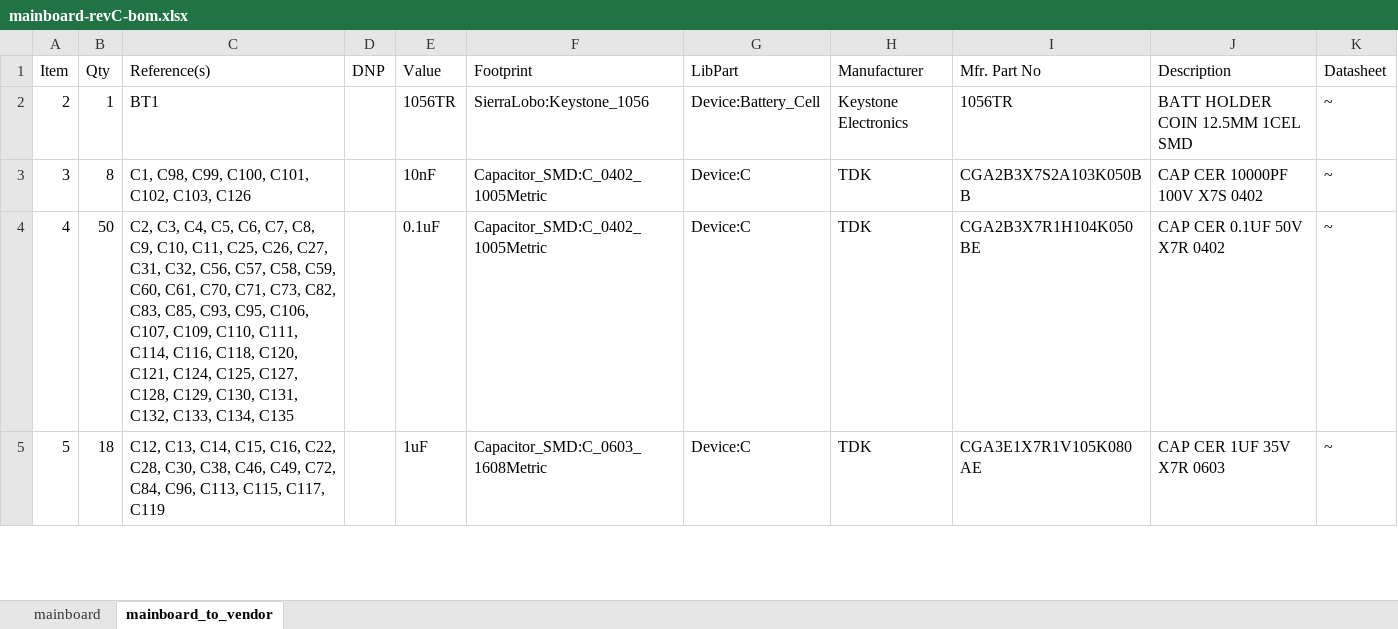
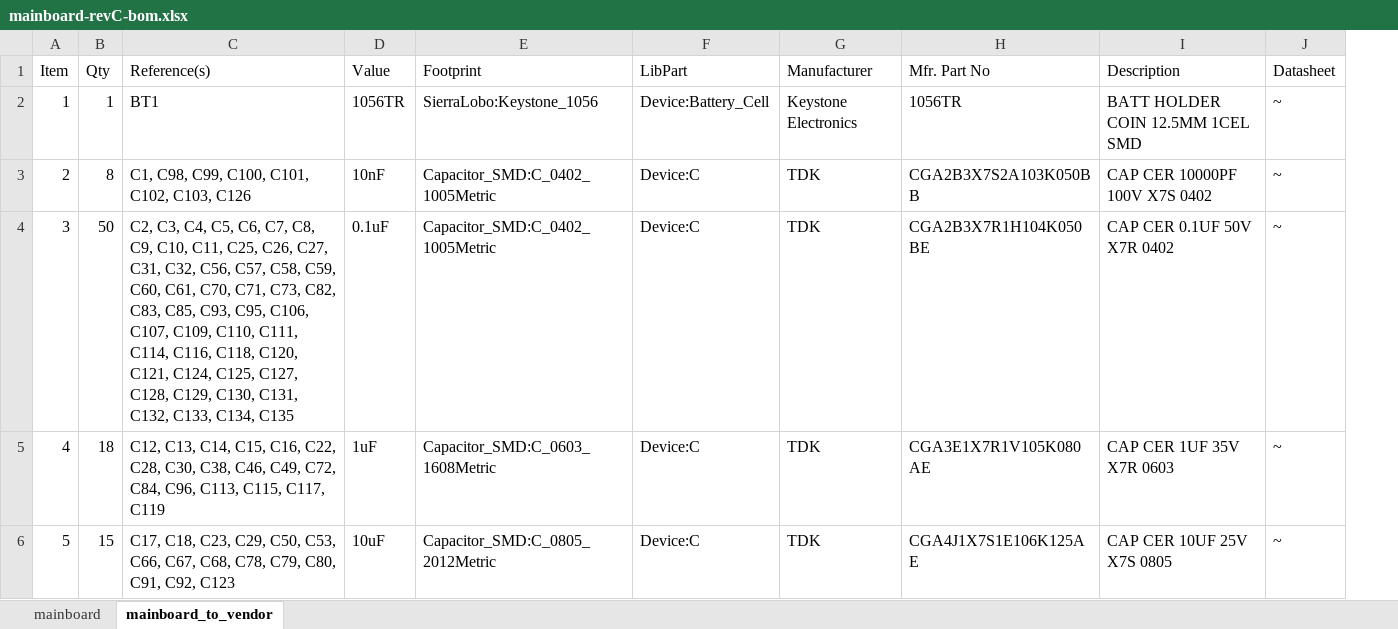
Before and after one commit to Sierra-Lobo/mainboard-hardware, an Excel workbook: revC-fm/docs/mainboard-revC-bom.xlsx, sheet mainboard_to_vendor, drawn as a sheet; only a part is shown; values as stored, in another font and other column widths than the file's, no cell formats; table styles not drawn; removed rows and columns are numbered as before the commit, all else as after; the diff covers the shown part only; the diff names each change by its address in the sheet, - before the commit and + after, or states it on an @@ line.

```diff
--- a/revC-fm/docs/mainboard-revC-bom.xlsx (sheet mainboard_to_vendor)
+++ b/revC-fm/docs/mainboard-revC-bom.xlsx (sheet mainboard_to_vendor)
-column D (DNP), empty
+row 2: 1 | 1 | BT1 | 1056TR | SierraLobo:Keystone_1056 | Device:Battery_Cell | Keystone Electronics | 1056TR | BATT HOLDER COIN 12.5MM 1CEL SMD | ~
-B3 (Qty): 1
+B3 (Qty): 8
-C3 (Reference(s)): BT1
+C3 (Reference(s)): C1, C98, C99, C100, C101, C102, C103, C126
-D3 (Value): 1056TR
+D3 (Value): 10nF
-E3 (Footprint): SierraLobo:Keystone_1056
+E3 (Footprint): Capacitor_SMD:C_0402_1005Metric
-F3 (LibPart): Device:Battery_Cell
+F3 (LibPart): Device:C
-G3 (Manufacturer): Keystone Electronics
+G3 (Manufacturer): TDK
-H3 (Mfr. Part No): 1056TR
+H3 (Mfr. Part No): CGA2B3X7S2A103K050BB
-I3 (Description): BATT HOLDER COIN 12.5MM 1CEL SMD
+I3 (Description): CAP CER 10000PF 100V X7S 0402
-B4 (Qty): 8
+B4 (Qty): 50
-C4 (Reference(s)): C1, C98, C99, C100, C101, C102, C103, C126
+C4 (Reference(s)): C2, C3, C4, C5, C6, C7, C8, C9, C10, C11, C25, C26, C27, C31, C32, C56, C57, C58, C59, C60, C61, C70, C71, C73, C82, C83, C85, C93, C95, C106, C107, C109, C110, C111, C114, C116, C118, C120, C121, C124, C125, C127, C128, C129, C130, C131, C132, C133, C134, C135
-D4 (Value): 10nF
+D4 (Value): 0.1uF
-H4 (Mfr. Part No): CGA2B3X7S2A103K050BB
+H4 (Mfr. Part No): CGA2B3X7R1H104K050BE
-I4 (Description): CAP CER 10000PF 100V X7S 0402
+I4 (Description): CAP CER 0.1UF 50V X7R 0402
-B5 (Qty): 50
+B5 (Qty): 18
-C5 (Reference(s)): C2, C3, C4, C5, C6, C7, C8, C9, C10, C11, C25, C26, C27, C31, C32, C56, C57, C58, C59, C60, C61, C70, C71, C73, C82, C83, C85, C93, C95, C106, C107, C109, C110, C111, C114, C116, C118, C120, C121, C124, C125, C127, C128, C129, C130, C131, C132, C133, C134, C135
+C5 (Reference(s)): C12, C13, C14, C15, C16, C22, C28, C30, C38, C46, C49, C72, C84, C96, C113, C115, C117, C119
-D5 (Value): 0.1uF
+D5 (Value): 1uF
-E5 (Footprint): Capacitor_SMD:C_0402_1005Metric
+E5 (Footprint): Capacitor_SMD:C_0603_1608Metric
-H5 (Mfr. Part No): CGA2B3X7R1H104K050BE
+H5 (Mfr. Part No): CGA3E1X7R1V105K080AE
-I5 (Description): CAP CER 0.1UF 50V X7R 0402
+I5 (Description): CAP CER 1UF 35V X7R 0603
-B6 (Qty): 18
+B6 (Qty): 15
-C6 (Reference(s)): C12, C13, C14, C15, C16, C22, C28, C30, C38, C46, C49, C72, C84, C96, C113, C115, C117, C119
+C6 (Reference(s)): C17, C18, C23, C29, C50, C53, C66, C67, C68, C78, C79, C80, C91, C92, C123
-D6 (Value): 1uF
+D6 (Value): 10uF
-E6 (Footprint): Capacitor_SMD:C_0603_1608Metric
+E6 (Footprint): Capacitor_SMD:C_0805_2012Metric
-H6 (Mfr. Part No): CGA3E1X7R1V105K080AE
+H6 (Mfr. Part No): CGA4J1X7S1E106K125AE
-I6 (Description): CAP CER 1UF 35V X7R 0603
+I6 (Description): CAP CER 10UF 25V X7S 0805
```
Also changed, not shown: 19 added rows, 24 removed rows and 622 edited cells elsewhere in this sheet, sheet mainboard, cell formats, hidden cells, revC-fm/docs/mainboard-revC-assy-vendor-bom.xlsx.
